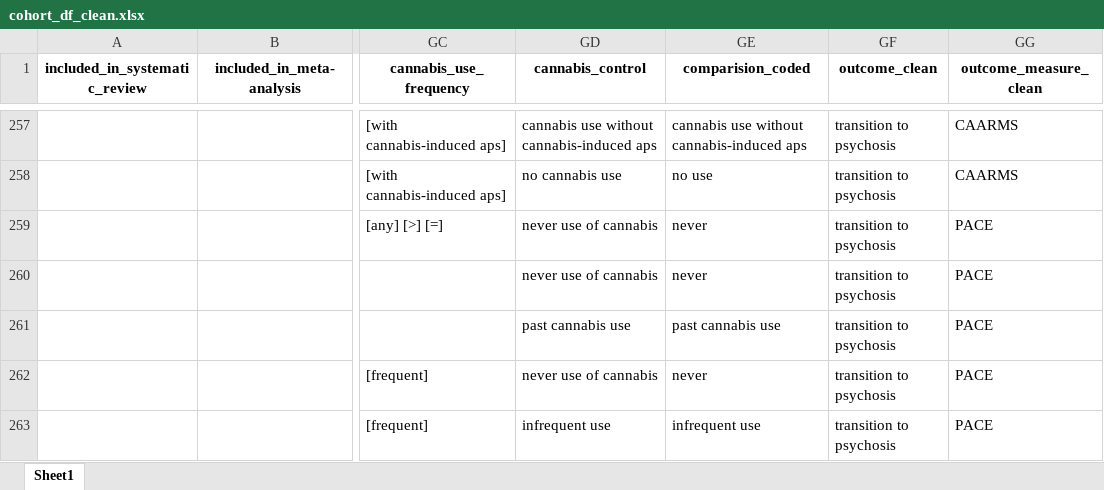
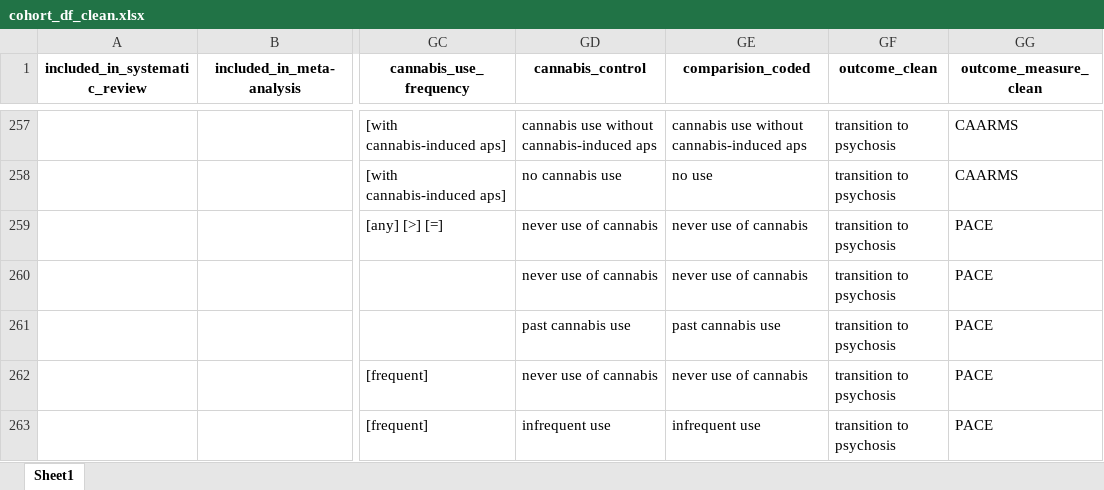
Before and after one commit to Johoneyx/UmbrellaMA, an Excel workbook: 02_data/cleandata/cohort_df_clean.xlsx, sheet Sheet1, drawn as a sheet; only a part is shown, gaps mark what is left out; values as stored, in another font and other column widths than the file's, no borders; the diff covers the shown part only; the diff names each change by its address in the sheet, - before the commit and + after, or states it on an @@ line.

```diff
--- a/02_data/cleandata/cohort_df_clean.xlsx (sheet Sheet1)
+++ b/02_data/cleandata/cohort_df_clean.xlsx (sheet Sheet1)
-GE259:GE260 (comparision_coded): never
+GE259:GE260 (comparision_coded): never use of cannabis
-GE262 (comparision_coded): never
+GE262 (comparision_coded): never use of cannabis
```
Also changed, not shown: 59 edited cells elsewhere in this sheet, 15 other files.
